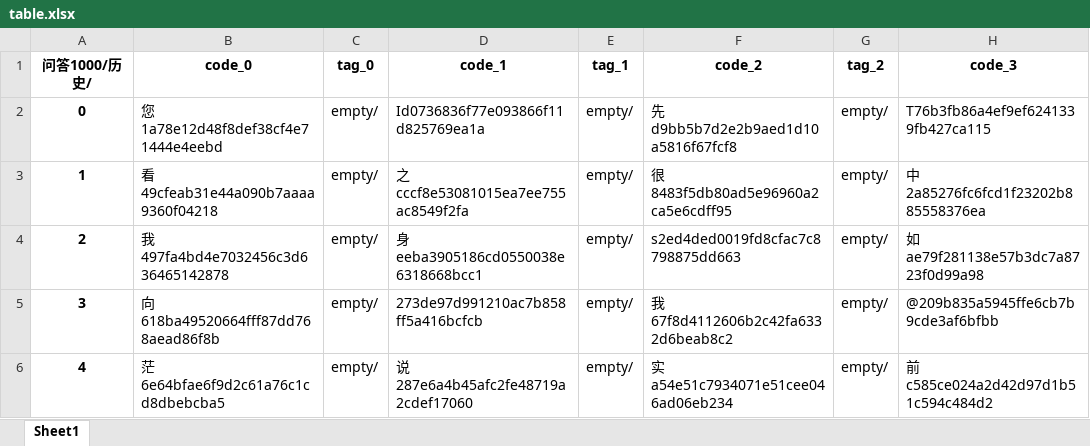
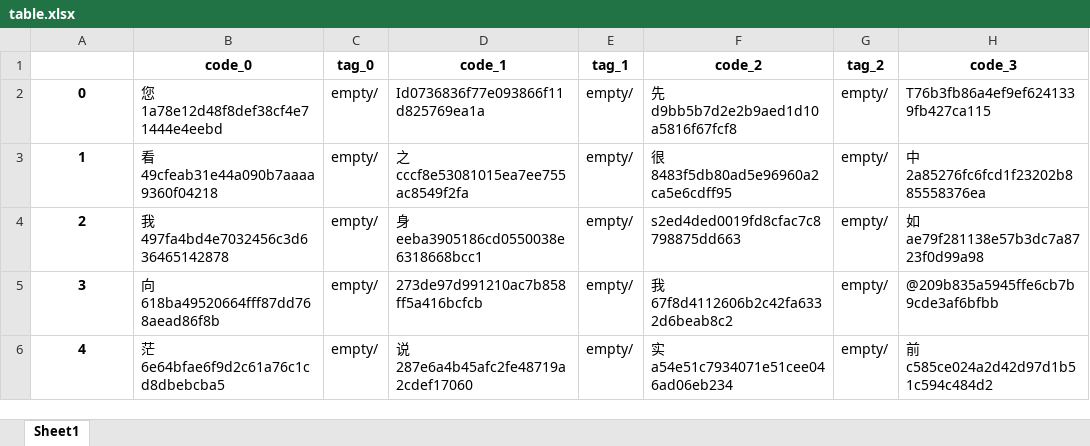
Before and after one commit to taizihuang/wmyblog, an Excel workbook: data/table.xlsx, sheet Sheet1, drawn as a sheet; only a part is shown; values as stored, in another font and other column widths than the file's, no borders; the diff names each change by its address in the sheet, - before the commit and + after, or states it on an @@ line.

```diff
--- a/data/table.xlsx (sheet Sheet1)
+++ b/data/table.xlsx (sheet Sheet1)
-A1: 问答1000/历史/
+A1: (empty)
```
Also changed, not shown: 7 other files.
